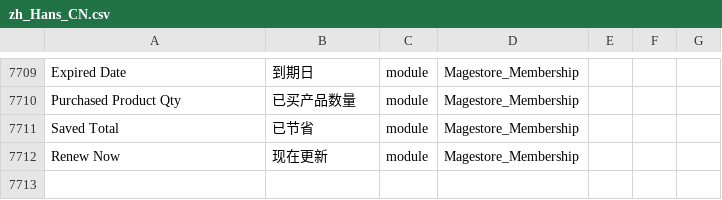
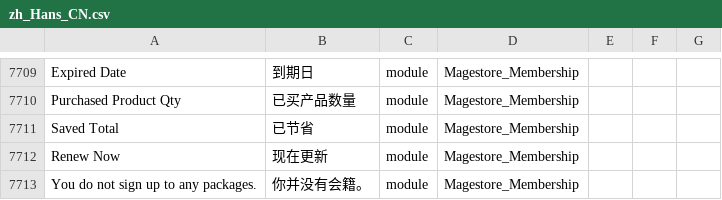
Before and after one commit to 4dhk/Magento2Language-zh_Hans_CN, a CSV file: zh_Hans_CN.csv, drawn as a sheet; only a part is shown, gaps mark what is left out; the diff names each change by its address in the sheet, - before the commit and + after, or states it on an @@ line.

Commit message:
update more translation

```diff
--- a/zh_Hans_CN.csv
+++ b/zh_Hans_CN.csv
+row 7713: You do not sign up to any packages. | 你并没有会籍。 | module | Magestore_Membership
```
